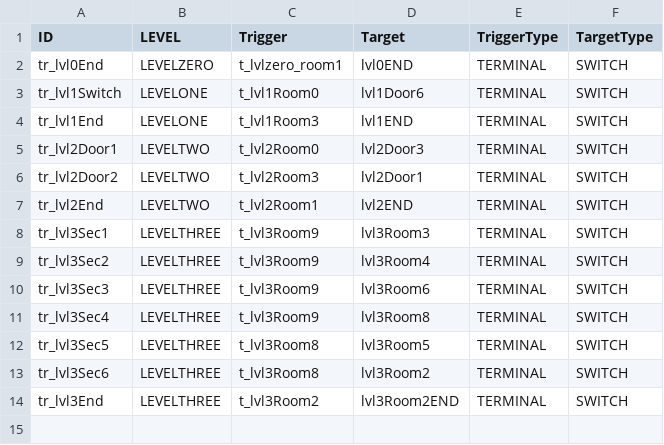
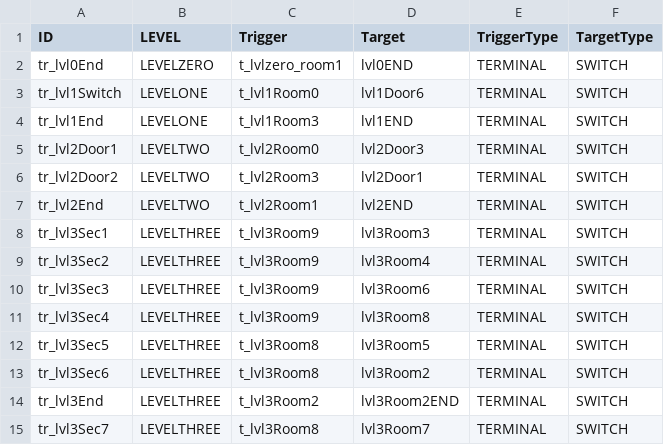
Before and after one commit to Airtamis/The-God-Core, a CSV file: The God Core/The God Core/Writeup/triggers.csv, drawn as a sheet; the diff names each change by its address in the sheet, - before the commit and + after, or states it on an @@ line.

```diff
--- a/The God Core/The God Core/Writeup/triggers.csv
+++ b/The God Core/The God Core/Writeup/triggers.csv
+row 15: tr_lvl3Sec7 | LEVELTHREE | t_lvl3Room8 | lvl3Room7 | TERMINAL | SWITCH
```
Also changed, not shown: The God Core/The God Core/Writeup/cylinders.csv, The God Core/The God Core/Writeup/doors.csv, 49 other files.
